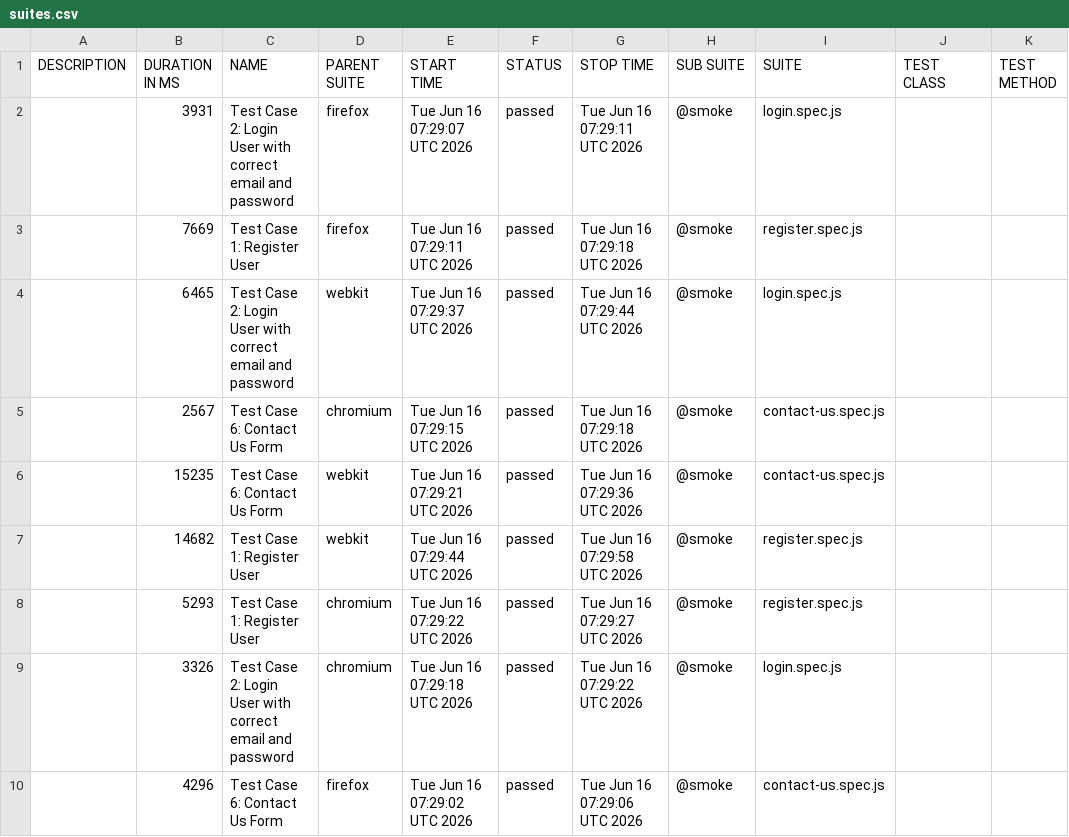
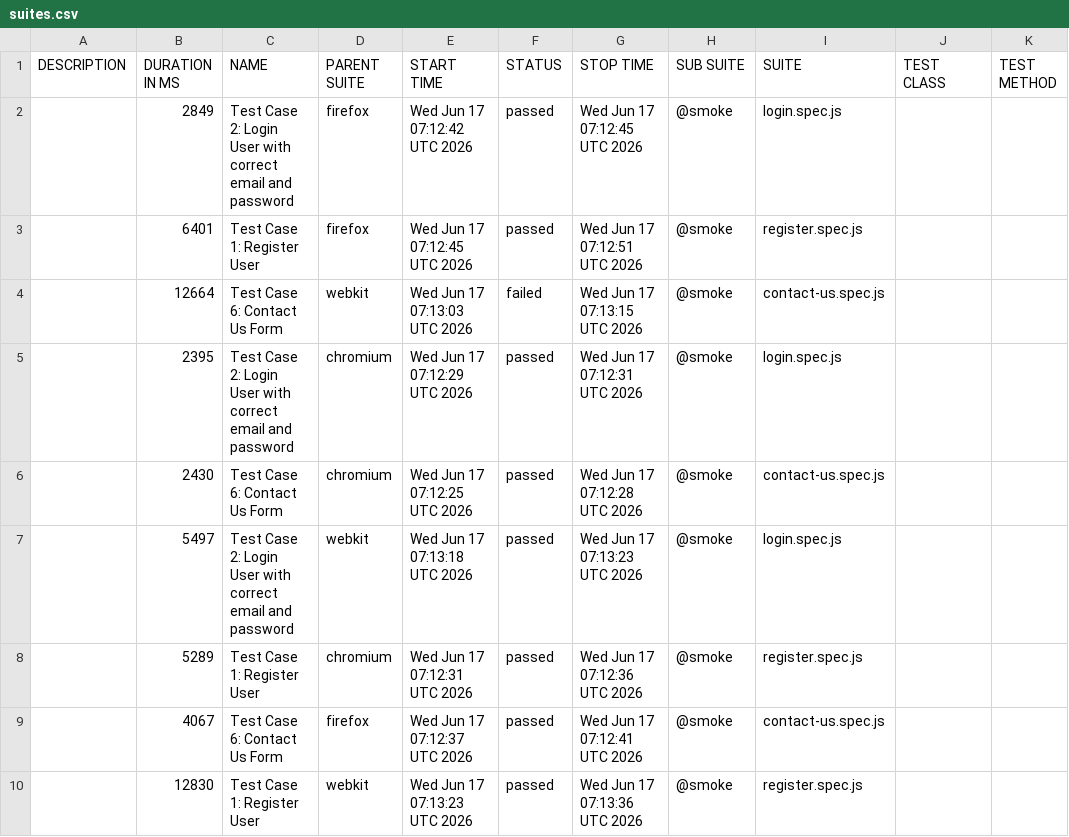
Before and after one commit to s3-qe-team/automation-playwright-project, a CSV file: data/suites.csv, drawn as a sheet.

```diff
--- a/data/suites.csv
+++ b/data/suites.csv
@@ -1,10 +1,10 @@
 "DESCRIPTION","DURATION IN MS","NAME","PARENT SUITE","START TIME","STATUS","STOP TIME","SUB SUITE","SUITE","TEST CLASS","TEST METHOD"
-"","3931","Test Case 2: Login User with correct email and password","firefox","Tue Jun 16 07:29:07 UTC 2026","passed","Tue Jun 16 07:29:11 UTC 2026","@smoke","login.spec.js","",""
-"","7669","Test Case 1: Register User","firefox","Tue Jun 16 07:29:11 UTC 2026","passed","Tue Jun 16 07:29:18 UTC 2026","@smoke","register.spec.js","",""
-"","6465","Test Case 2: Login User with correct email and password","webkit","Tue Jun 16 07:29:37 UTC 2026","passed","Tue Jun 16 07:29:44 UTC 2026","@smoke","login.spec.js","",""
-"","2567","Test Case 6: Contact Us Form","chromium","Tue Jun 16 07:29:15 UTC 2026","passed","Tue Jun 16 07:29:18 UTC 2026","@smoke","contact-us.spec.js","",""
-"","15235","Test Case 6: Contact Us Form","webkit","Tue Jun 16 07:29:21 UTC 2026","passed","Tue Jun 16 07:29:36 UTC 2026","@smoke","contact-us.spec.js","",""
-"","14682","Test Case 1: Register User","webkit","Tue Jun 16 07:29:44 UTC 2026","passed","Tue Jun 16 07:29:58 UTC 2026","@smoke","register.spec.js","",""
-"","5293","Test Case 1: Register User","chromium","Tue Jun 16 07:29:22 UTC 2026","passed","Tue Jun 16 07:29:27 UTC 2026","@smoke","register.spec.js","",""
-"","3326","Test Case 2: Login User with correct email and password","chromium","Tue Jun 16 07:29:18 UTC 2026","passed","Tue Jun 16 07:29:22 UTC 2026","@smoke","login.spec.js","",""
-"","4296","Test Case 6: Contact Us Form","firefox","Tue Jun 16 07:29:02 UTC 2026","passed","Tue Jun 16 07:29:06 UTC 2026","@smoke","contact-us.spec.js","",""
+"","2849","Test Case 2: Login User with correct email and password","firefox","Wed Jun 17 07:12:42 UTC 2026","passed","Wed Jun 17 07:12:45 UTC 2026","@smoke","login.spec.js","",""
+"","6401","Test Case 1: Register User","firefox","Wed Jun 17 07:12:45 UTC 2026","passed","Wed Jun 17 07:12:51 UTC 2026","@smoke","register.spec.js","",""
+"","12664","Test Case 6: Contact Us Form","webkit","Wed Jun 17 07:13:03 UTC 2026","failed","Wed Jun 17 07:13:15 UTC 2026","@smoke","contact-us.spec.js","",""
+"","2395","Test Case 2: Login User with correct email and password","chromium","Wed Jun 17 07:12:29 UTC 2026","passed","Wed Jun 17 07:12:31 UTC 2026","@smoke","login.spec.js","",""
+"","2430","Test Case 6: Contact Us Form","chromium","Wed Jun 17 07:12:25 UTC 2026","passed","Wed Jun 17 07:12:28 UTC 2026","@smoke","contact-us.spec.js","",""
+"","5497","Test Case 2: Login User with correct email and password","webkit","Wed Jun 17 07:13:18 UTC 2026","passed","Wed Jun 17 07:13:23 UTC 2026","@smoke","login.spec.js","",""
+"","5289","Test Case 1: Register User","chromium","Wed Jun 17 07:12:31 UTC 2026","passed","Wed Jun 17 07:12:36 UTC 2026","@smoke","register.spec.js","",""
+"","4067","Test Case 6: Contact Us Form","firefox","Wed Jun 17 07:12:37 UTC 2026","passed","Wed Jun 17 07:12:41 UTC 2026","@smoke","contact-us.spec.js","",""
+"","12830","Test Case 1: Register User","webkit","Wed Jun 17 07:13:23 UTC 2026","passed","Wed Jun 17 07:13:36 UTC 2026","@smoke","register.spec.js","",""
```
Also changed, not shown: 57 other files.
